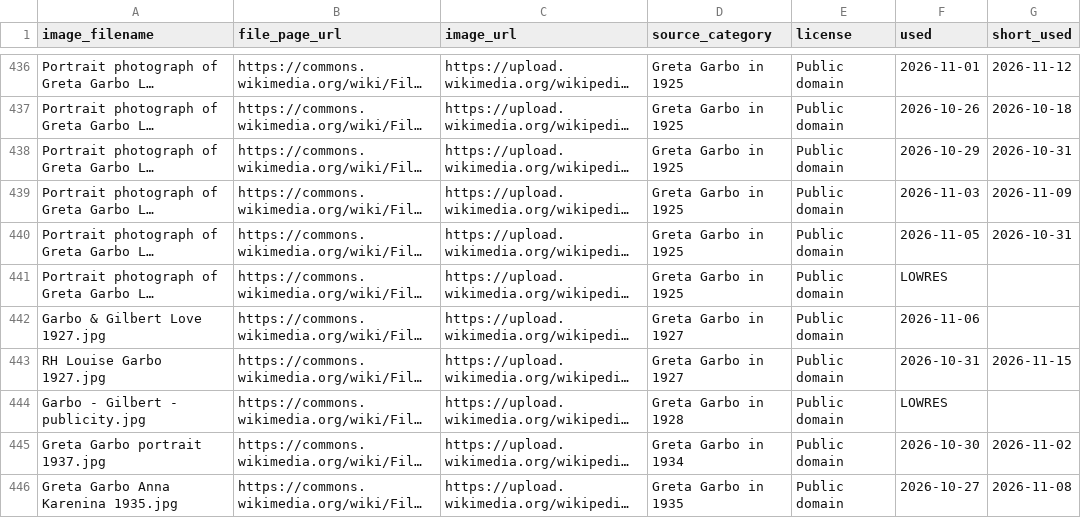
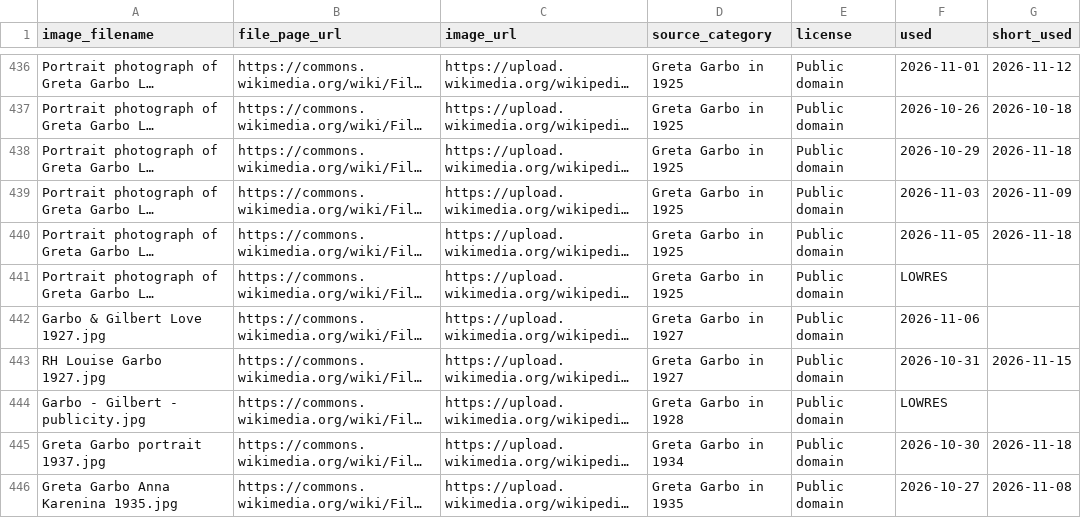
Before and after one commit to hashiraarchives/photo-reels, a CSV file: seed_data/goldmine3_links.csv, drawn as a sheet; only a part is shown, gaps mark what is left out; long unchanged cells end in …; the diff covers the shown part only; the diff names each change by its address in the sheet, - before the commit and + after, or states it on an @@ line.

```diff
--- a/seed_data/goldmine3_links.csv
+++ b/seed_data/goldmine3_links.csv
-G438 (short_used): 2026-10-31
+G438 (short_used): 2026-11-18
-G440 (short_used): 2026-10-31
+G440 (short_used): 2026-11-18
-G445 (short_used): 2026-11-02
+G445 (short_used): 2026-11-18
```
Also changed, not shown: 99 edited cells elsewhere in this file, seed_data/goldmine4_links.csv, seed_data/goldmine_links.csv, 10 other files.
